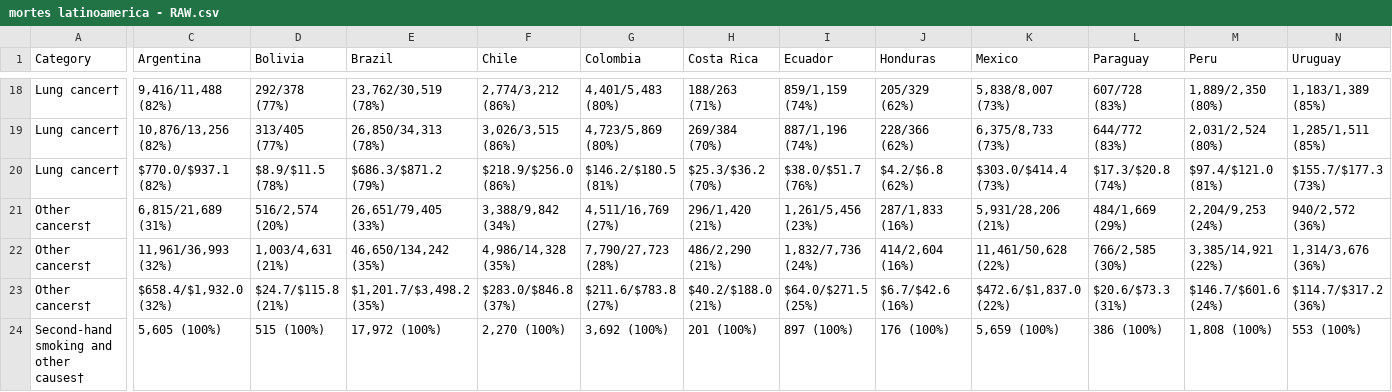
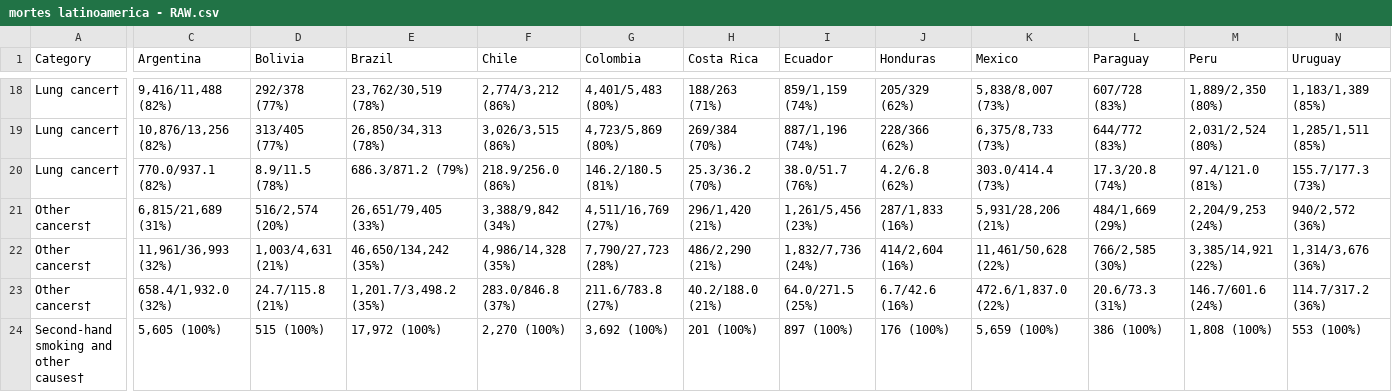
Before and after one commit to Cryomanc3r/ICD, a CSV file: data/mortes latinoamerica - RAW.csv, drawn as a sheet; only a part is shown, gaps mark what is left out; the diff covers the shown part only; the diff names each change by its address in the sheet, - before the commit and + after, or states it on an @@ line.

```diff
--- a/data/mortes latinoamerica - RAW.csv
+++ b/data/mortes latinoamerica - RAW.csv
-C20 (Argentina): $770.0/$937.1 (82%)
+C20 (Argentina): 770.0/937.1 (82%)
-D20 (Bolivia): $8.9/$11.5 (78%)
+D20 (Bolivia): 8.9/11.5 (78%)
-E20 (Brazil): $686.3/$871.2 (79%)
+E20 (Brazil): 686.3/871.2 (79%)
-F20 (Chile): $218.9/$256.0 (86%)
+F20 (Chile): 218.9/256.0 (86%)
-G20 (Colombia): $146.2/$180.5 (81%)
+G20 (Colombia): 146.2/180.5 (81%)
-H20 (Costa Rica): $25.3/$36.2 (70%)
+H20 (Costa Rica): 25.3/36.2 (70%)
-I20 (Ecuador): $38.0/$51.7 (76%)
+I20 (Ecuador): 38.0/51.7 (76%)
-J20 (Honduras): $4.2/$6.8 (62%)
+J20 (Honduras): 4.2/6.8 (62%)
-K20 (Mexico): $303.0/$414.4 (73%)
+K20 (Mexico): 303.0/414.4 (73%)
-L20 (Paraguay): $17.3/$20.8 (74%)
+L20 (Paraguay): 17.3/20.8 (74%)
-M20 (Peru): $97.4/$121.0 (81%)
+M20 (Peru): 97.4/121.0 (81%)
-N20 (Uruguay): $155.7/$177.3 (73%)
+N20 (Uruguay): 155.7/177.3 (73%)
-C23 (Argentina): $658.4/$1,932.0 (32%)
+C23 (Argentina): 658.4/1,932.0 (32%)
-D23 (Bolivia): $24.7/$115.8 (21%)
+D23 (Bolivia): 24.7/115.8 (21%)
-E23 (Brazil): $1,201.7/$3,498.2 (35%)
+E23 (Brazil): 1,201.7/3,498.2 (35%)
-F23 (Chile): $283.0/$846.8 (37%)
+F23 (Chile): 283.0/846.8 (37%)
-G23 (Colombia): $211.6/$783.8 (27%)
+G23 (Colombia): 211.6/783.8 (27%)
-H23 (Costa Rica): $40.2/$188.0 (21%)
+H23 (Costa Rica): 40.2/188.0 (21%)
-I23 (Ecuador): $64.0/$271.5 (25%)
+I23 (Ecuador): 64.0/271.5 (25%)
-J23 (Honduras): $6.7/$42.6 (16%)
+J23 (Honduras): 6.7/42.6 (16%)
-K23 (Mexico): $472.6/$1,837.0 (22%)
+K23 (Mexico): 472.6/1,837.0 (22%)
-L23 (Paraguay): $20.6/$73.3 (31%)
+L23 (Paraguay): 20.6/73.3 (31%)
-M23 (Peru): $146.7/$601.6 (24%)
+M23 (Peru): 146.7/601.6 (24%)
-N23 (Uruguay): $114.7/$317.2 (36%)
+N23 (Uruguay): 114.7/317.2 (36%)
```
Also changed, not shown: 1 added row, 1 removed row and 67 edited cells elsewhere in this file.
